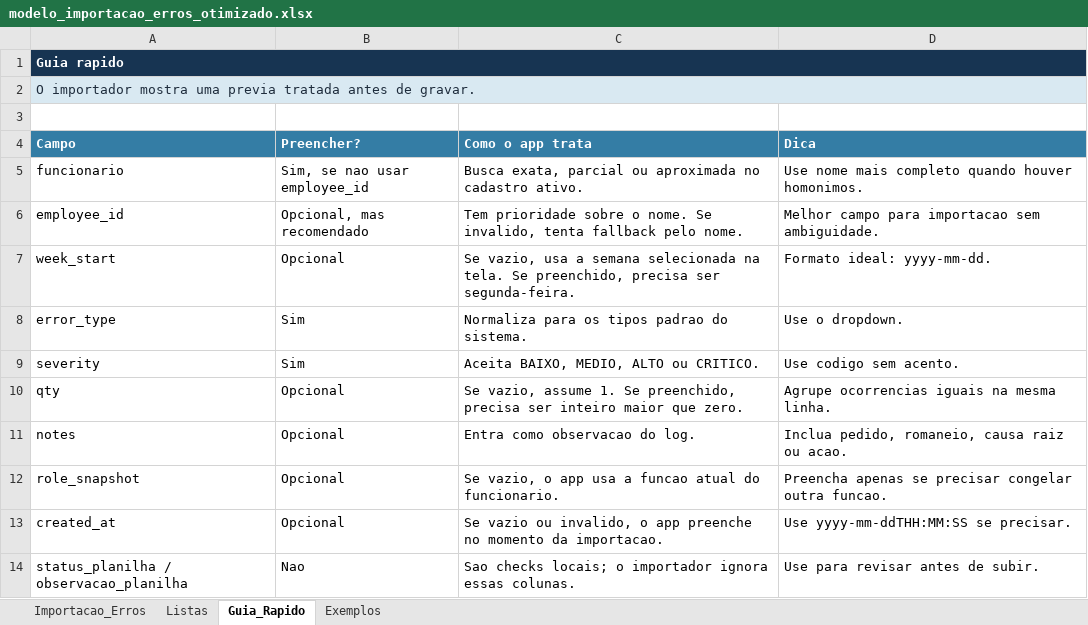
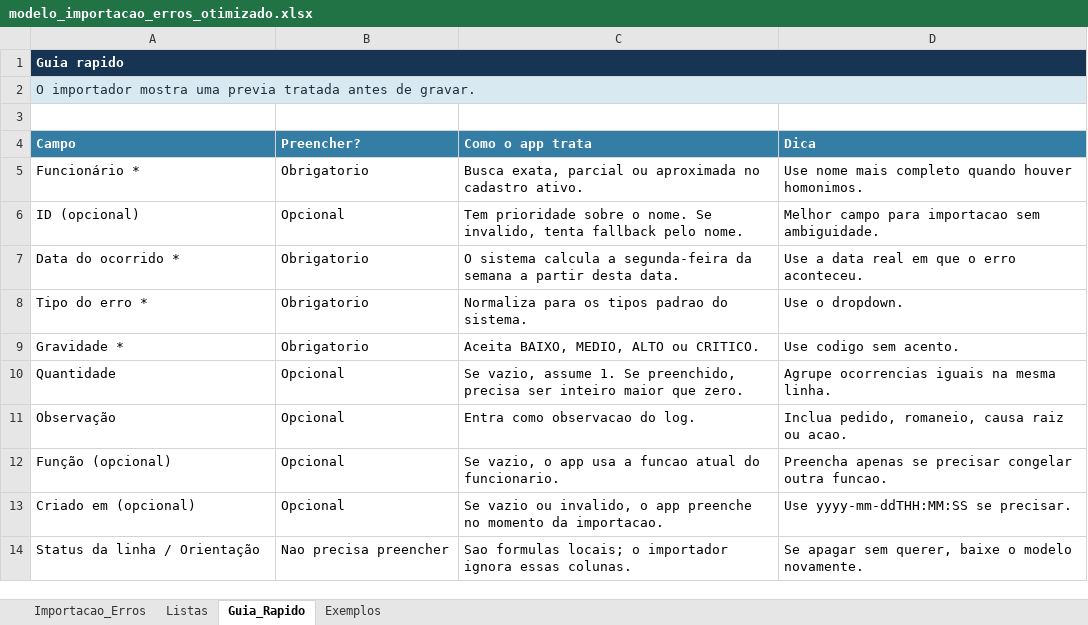
Before and after one commit to yohann-risso/avaliacao, an Excel workbook: outputs/modelo_importacao_erros_otimizado_20260623_001/modelo_importacao_erros_otimizado.xlsx, sheet Guia_Rapido, drawn as a sheet; values as stored, in another font and other column widths than the file's, no borders; table styles not drawn; removed rows and columns are numbered as before the commit, all else as after; the diff names each change by its address in the sheet, - before the commit and + after, or states it on an @@ line.

Commit message:
Use occurrence date for error imports

```diff
--- a/outputs/modelo_importacao_erros_otimizado_20260623_001/modelo_importacao_erros_otimizado.xlsx (sheet Guia_Rapido)
+++ b/outputs/modelo_importacao_erros_otimizado_20260623_001/modelo_importacao_erros_otimizado.xlsx (sheet Guia_Rapido)
-A5 (Campo): funcionario
+A5 (Campo): Funcionário *
-B5 (Preencher?): Sim, se nao usar employee_id
+B5 (Preencher?): Obrigatorio
-A6 (Campo): employee_id
+A6 (Campo): ID (opcional)
-B6 (Preencher?): Opcional, mas recomendado
+B6 (Preencher?): Opcional
-row 7: week_start | Opcional | Se vazio, usa a semana selecionada na tela. Se preenchido, precisa ser segunda-feira. | Formato ideal: yyyy-mm-dd.
+row 7: Data do ocorrido * | Obrigatorio | O sistema calcula a segunda-feira da semana a partir desta data. | Use a data real em que o erro aconteceu.
-A8 (Campo): error_type
+A8 (Campo): Tipo do erro *
-B8:B9 (Preencher?): Sim
+B8:B9 (Preencher?): Obrigatorio
-A9 (Campo): severity
+A9 (Campo): Gravidade *
-A10 (Campo): qty
+A10 (Campo): Quantidade
-A11 (Campo): notes
+A11 (Campo): Observação
-A12 (Campo): role_snapshot
+A12 (Campo): Função (opcional)
-A13 (Campo): created_at
+A13 (Campo): Criado em (opcional)
-row 14: status_planilha / observacao_planilha | Nao | Sao checks locais; o importador ignora essas colunas. | Use para revisar antes de subir.
+row 14: Status da linha / Orientação | Nao precisa preencher | Sao formulas locais; o importador ignora essas colunas. | Se apagar sem querer, baixe o modelo novamente.
```
Also changed, not shown: sheet Exemplos, sheet Importacao_Erros, sheet Listas, formulas that keep their value, 3 other files.
